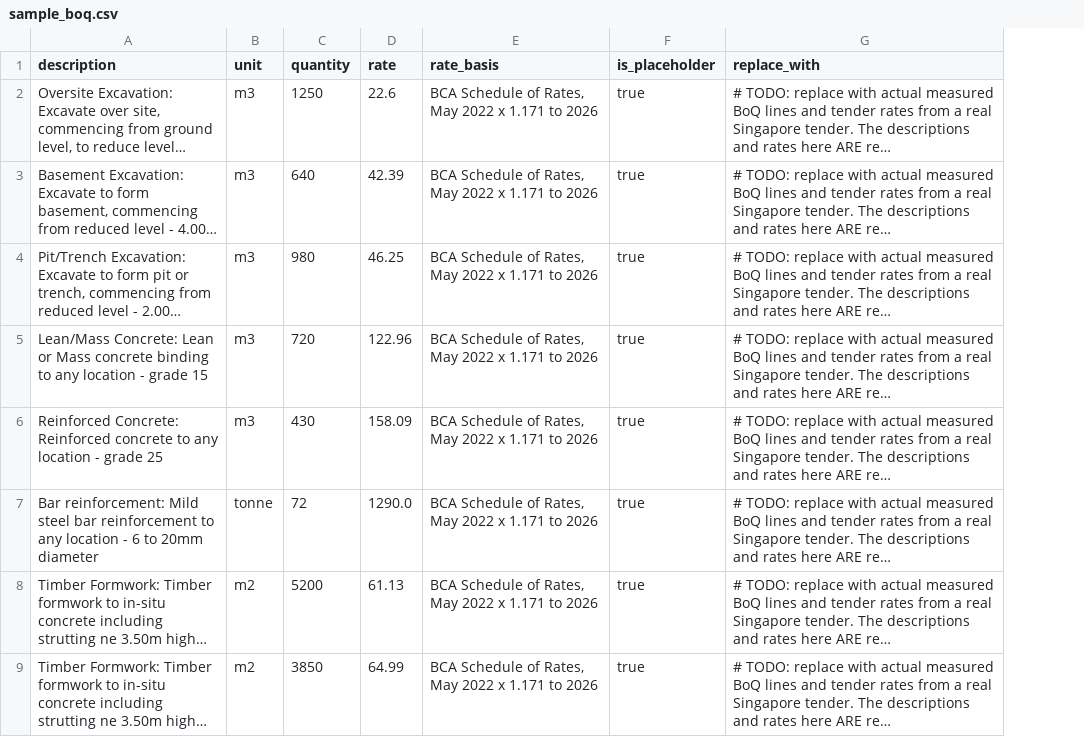
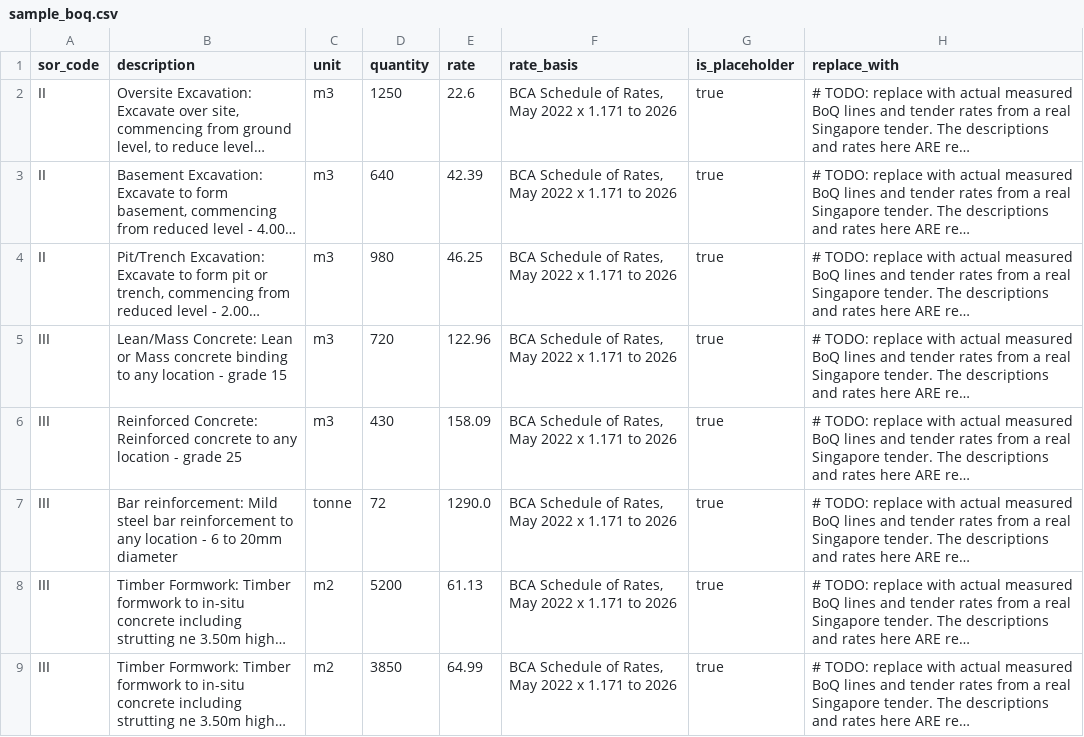
Before and after one commit to olenny-coder/shouldcost-sg, a CSV file: backend/data/sample_boq.csv, drawn as a sheet; only a part is shown; long unchanged cells end in …; the diff names each change by its address in the sheet, - before the commit and + after, or states it on an @@ line.

Commit message:
﻿feat: the upload template is now the whole schedule of rates
The template was three example rows, which told the analyst nothing about what the market
actually contains. It is now every item in the schedule: 393 BCA lines for Singapore,
1,846 CPWD DSR lines for India, committed as backend/data/sor_items.csv and built by
tools/build_sor_items.py. The extracts live outside the repository, so a deployed app
cannot read them - hence the catalogue, which is what the template is served from.

Columns: sor_code, description, section, unit, quantity, rate, is_placeholder, replace_with.
Quantity is ZERO on every row, so an untouched template uploads and totals zero rather than
failing validation or being mistaken for a priced bill. The rate is the schedule's own 2026
rate so a filled quantity analyses immediately, and every row says it is a schedule rate
rather than a tendered one.

The section column is what makes a 1,846-row sheet usable: filter on it and you have the
lines the library can price. 170 of Singapore's 393 items fall in a covered section and 223
do not; for India it is 1,155 of 1,846. The remainder are trades the library has no section
for, and they are reported as needing a manual rate rather than dropped.

Lines NOT in the schedule are now identifiable: sor_code is blank, so a file that mixes
coded and uncoded lines gets a warning naming how many are not in the schedule - exactly
the set that needs input for a complete should-cost. A file with no sor_code column is not
nagged, because every line is codeless and the warning would be noise.

BoQItem gained sor_code, so a line traces back to the BCA or DSR item it was quoted from.
New column on an existing table, so db.add_missing_columns() adds it - no --reset.

Also fixed a latent bug found while wiring this up: a blank CSV cell is NaN in pandas, and
str(nan or '') is the string 'nan'. A blank replace_with was being stored as 'nan'.
_as_text now treats a blank cell as blank.

Verified: 337 tests pass; both templates downloaded and uploaded back through the live API -
393/1,846 rows, all carrying their schedule code, all totalling zero; the bundled demo bills
trace 18 of 25 and 19 of 22 lines to schedule codes.

```diff
--- a/backend/data/sample_boq.csv
+++ b/backend/data/sample_boq.csv
+column A (sor_code), rows 2-9: II | II | II | III | III | III | III | III
```
Also changed, not shown: backend/data/sample_boq_india.csv, 10 other files.
